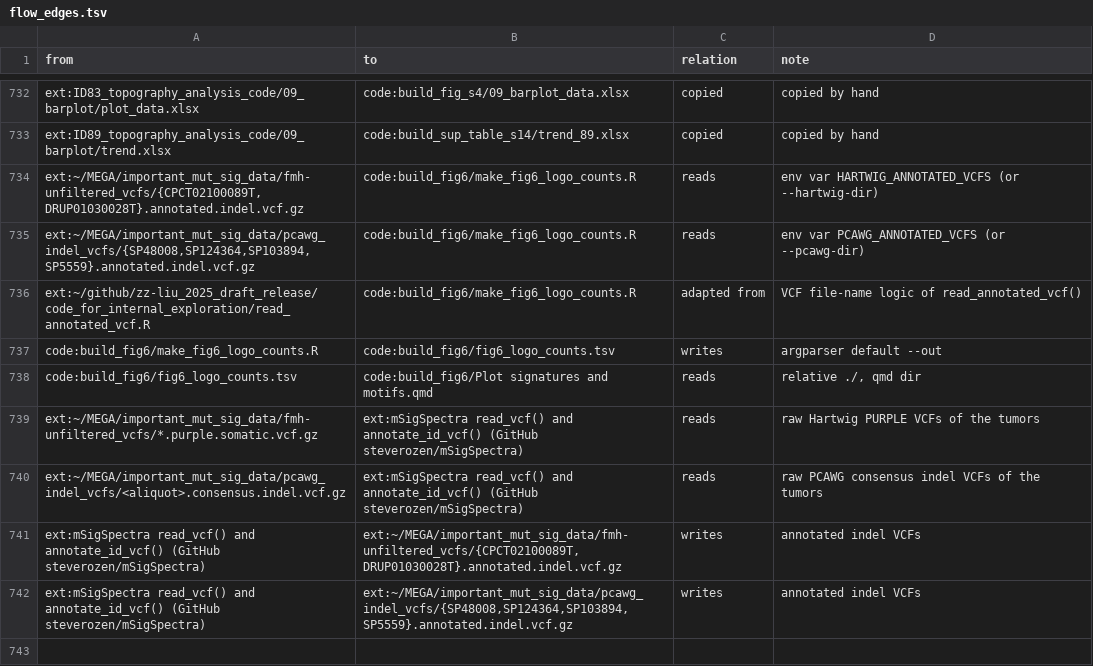
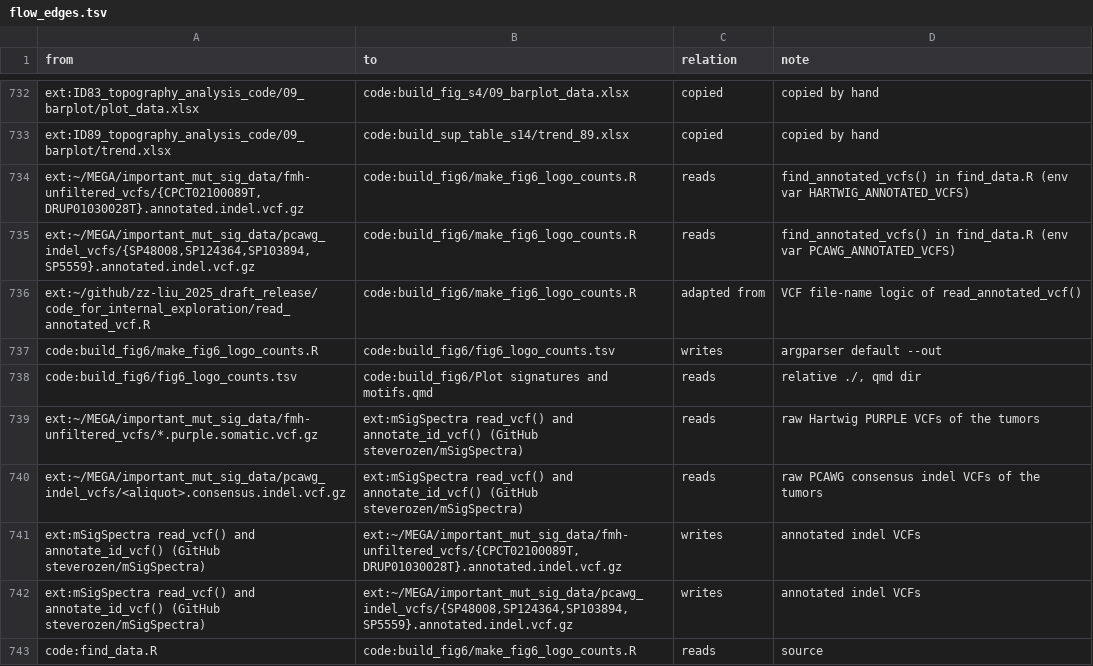
Before and after one commit to liumoLM/Liu2024, a TSV file: data_flow/flow_edges.tsv, drawn as a sheet; only a part is shown, gaps mark what is left out.

```diff
--- a/data_flow/flow_edges.tsv
+++ b/data_flow/flow_edges.tsv
@@ -733,4 +733,4 @@ ext:ID83_topography_analysis_code/09_barplot/plot_data.xlsx	code:build_fig_s4/09
 ext:ID89_topography_analysis_code/09_barplot/trend.xlsx	code:build_sup_table_s14/trend_89.xlsx	copied	copied by hand
-ext:~/MEGA/important_mut_sig_data/fmh-unfiltered_vcfs/{CPCT02100089T,DRUP01030028T}.annotated.indel.vcf.gz	code:build_fig6/make_fig6_logo_counts.R	reads	env var HARTWIG_ANNOTATED_VCFS (or --hartwig-dir)
-ext:~/MEGA/important_mut_sig_data/pcawg_indel_vcfs/{SP48008,SP124364,SP103894,SP5559}.annotated.indel.vcf.gz	code:build_fig6/make_fig6_logo_counts.R	reads	env var PCAWG_ANNOTATED_VCFS (or --pcawg-dir)
+ext:~/MEGA/important_mut_sig_data/fmh-unfiltered_vcfs/{CPCT02100089T,DRUP01030028T}.annotated.indel.vcf.gz	code:build_fig6/make_fig6_logo_counts.R	reads	find_annotated_vcfs() in find_data.R (env var HARTWIG_ANNOTATED_VCFS)
+ext:~/MEGA/important_mut_sig_data/pcawg_indel_vcfs/{SP48008,SP124364,SP103894,SP5559}.annotated.indel.vcf.gz	code:build_fig6/make_fig6_logo_counts.R	reads	find_annotated_vcfs() in find_data.R (env var PCAWG_ANNOTATED_VCFS)
 ext:~/github/zz-liu_2025_draft_release/code_for_internal_exploration/read_annotated_vcf.R	code:build_fig6/make_fig6_logo_counts.R	adapted from	VCF file-name logic of read_annotated_vcf()
@@ -742 +742,2 @@ ext:mSigSpectra read_vcf() and annotate_id_vcf() (GitHub steverozen/mSigSpectra)
 ext:mSigSpectra read_vcf() and annotate_id_vcf() (GitHub steverozen/mSigSpectra)	ext:~/MEGA/important_mut_sig_data/pcawg_indel_vcfs/{SP48008,SP124364,SP103894,SP5559}.annotated.indel.vcf.gz	writes	annotated indel VCFs
+code:find_data.R	code:build_fig6/make_fig6_logo_counts.R	reads	source
```
Also changed, not shown: 2 other files.
